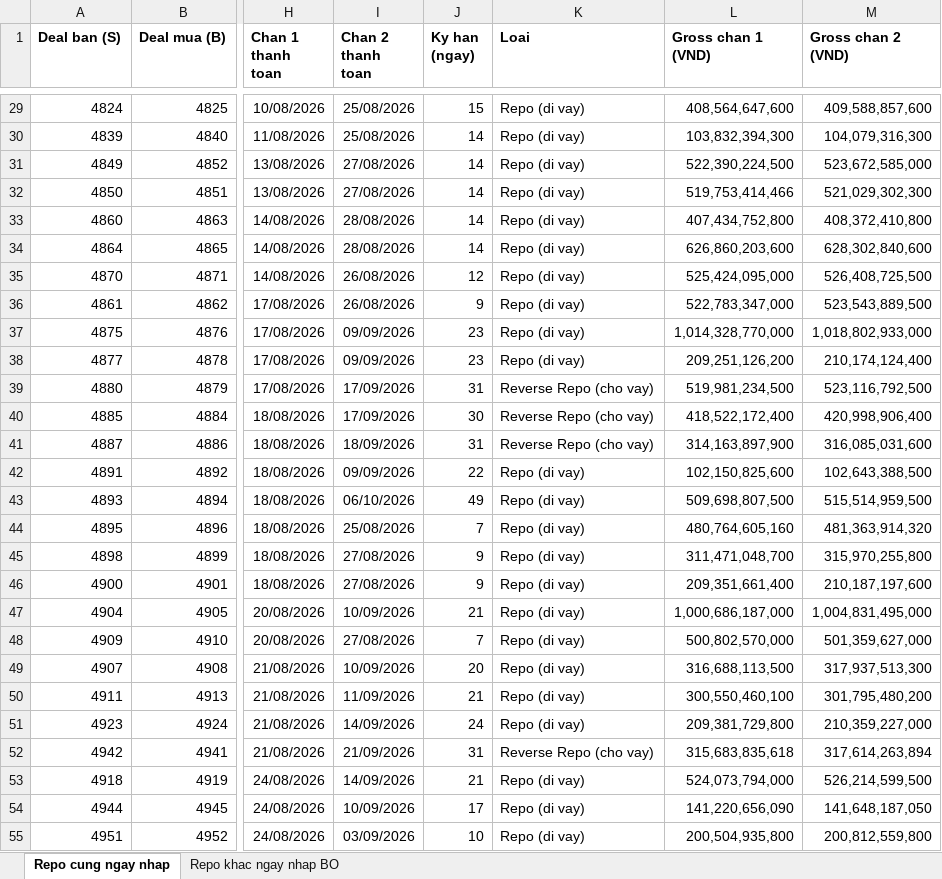
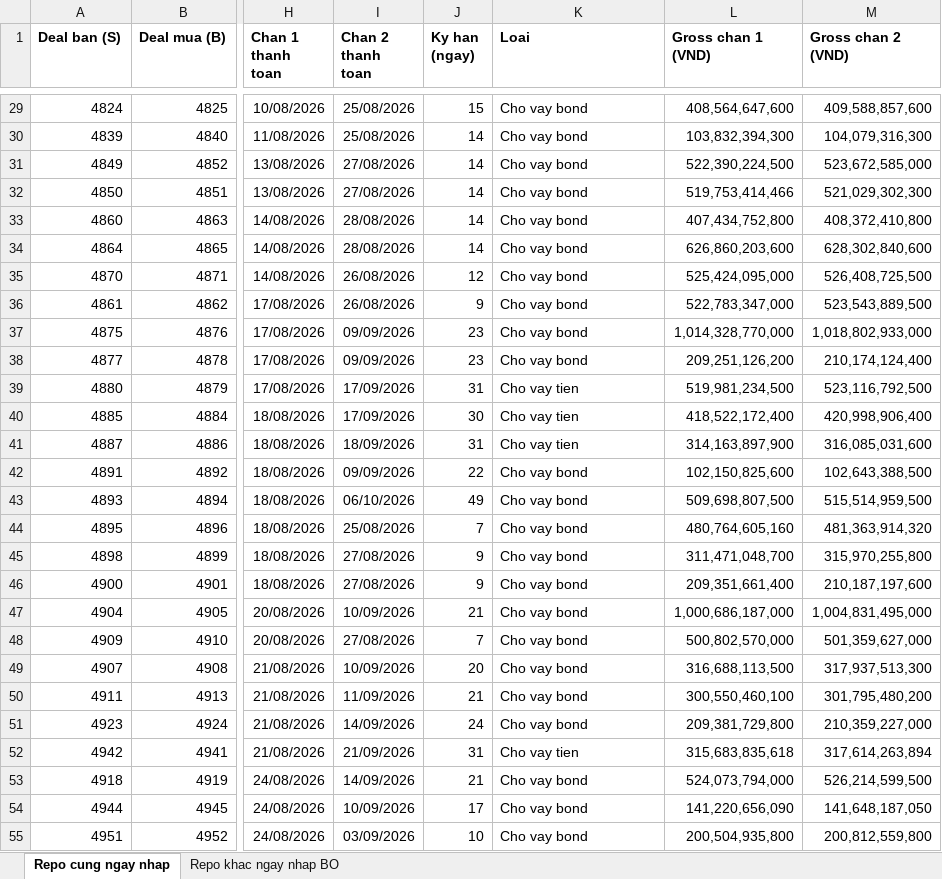
Before and after one commit to L4maZ/HTML, an Excel workbook: bond/Deal_FIBond_Repo_20260824.xlsx, sheet Repo cung ngay nhap, drawn as a sheet; only a part is shown, gaps mark what is left out; values as stored, in another font and other column widths than the file's, no borders; the diff covers the shown part only; the diff names each change by its address in the sheet, - before the commit and + after, or states it on an @@ line.

```diff
--- a/bond/Deal_FIBond_Repo_20260824.xlsx (sheet Repo cung ngay nhap)
+++ b/bond/Deal_FIBond_Repo_20260824.xlsx (sheet Repo cung ngay nhap)
-K29:K38 (Loai): Repo (di vay)
+K29:K38 (Loai): Cho vay bond
-K39:K41 (Loai): Reverse Repo (cho vay)
+K39:K41 (Loai): Cho vay tien
-K42:K51 (Loai): Repo (di vay)
+K42:K51 (Loai): Cho vay bond
-K52 (Loai): Reverse Repo (cho vay)
+K52 (Loai): Cho vay tien
-K53:K55 (Loai): Repo (di vay)
+K53:K55 (Loai): Cho vay bond
```
Also changed, not shown: 27 edited cells elsewhere in this sheet, sheet Repo khac ngay nhap BO, 3 other files.
